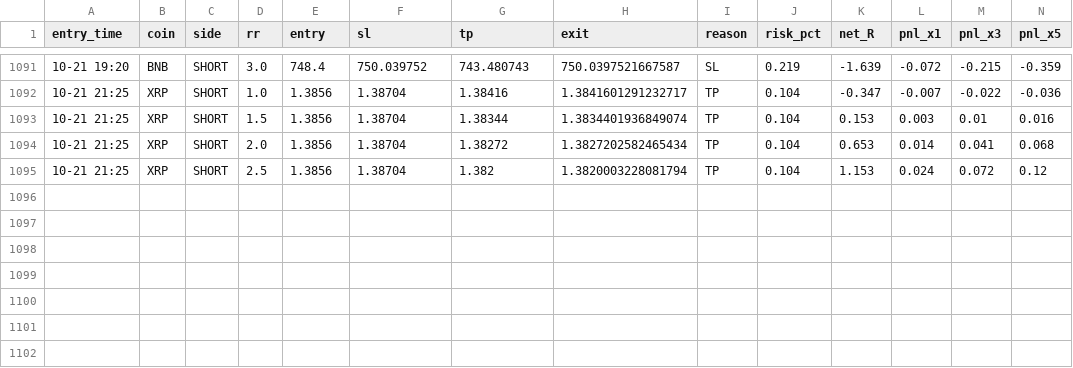
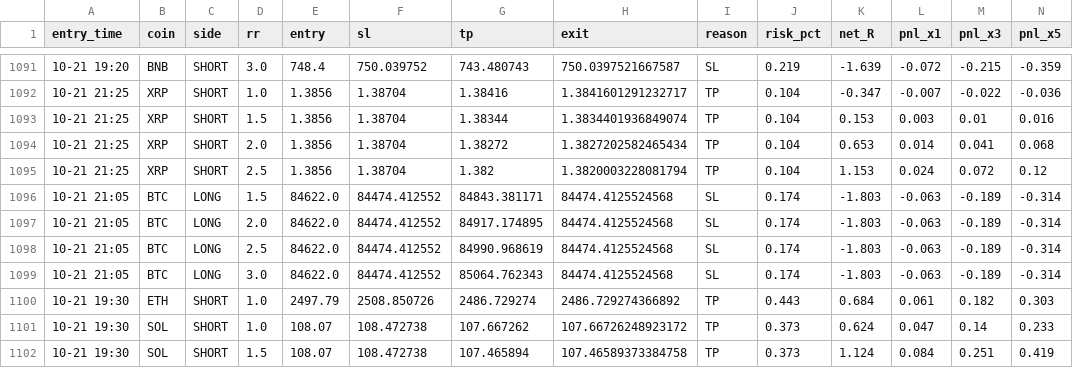
Before and after one commit to Ehsan2893/mabot.py, a CSV file: ma_fwd_trades.csv, drawn as a sheet; only a part is shown, gaps mark what is left out; rows hold the shown columns only; the diff names each change by its address in the sheet, - before the commit and + after, or states it on an @@ line.

```diff
--- a/ma_fwd_trades.csv
+++ b/ma_fwd_trades.csv
+row 1096: 10-21 21:05 | BTC | LONG | 1.5 | 84622.0 | 84474.412552 | 84843.381171 | 84474.4125524568 | SL | 0.174 | -1.803 | -0.063 | -0.189 | -0.314
+row 1097: 10-21 21:05 | BTC | LONG | 2.0 | 84622.0 | 84474.412552 | 84917.174895 | 84474.4125524568 | SL | 0.174 | -1.803 | -0.063 | -0.189 | -0.314
+row 1098: 10-21 21:05 | BTC | LONG | 2.5 | 84622.0 | 84474.412552 | 84990.968619 | 84474.4125524568 | SL | 0.174 | -1.803 | -0.063 | -0.189 | -0.314
+row 1099: 10-21 21:05 | BTC | LONG | 3.0 | 84622.0 | 84474.412552 | 85064.762343 | 84474.4125524568 | SL | 0.174 | -1.803 | -0.063 | -0.189 | -0.314
+row 1100: 10-21 19:30 | ETH | SHORT | 1.0 | 2497.79 | 2508.850726 | 2486.729274 | 2486.729274366892 | TP | 0.443 | 0.684 | 0.061 | 0.182 | 0.303
+row 1101: 10-21 19:30 | SOL | SHORT | 1.0 | 108.07 | 108.472738 | 107.667262 | 107.66726248923172 | TP | 0.373 | 0.624 | 0.047 | 0.14 | 0.233
+row 1102: 10-21 19:30 | SOL | SHORT | 1.5 | 108.07 | 108.472738 | 107.465894 | 107.46589373384758 | TP | 0.373 | 1.124 | 0.084 | 0.251 | 0.419
```
Also changed, not shown: 1 other file.
